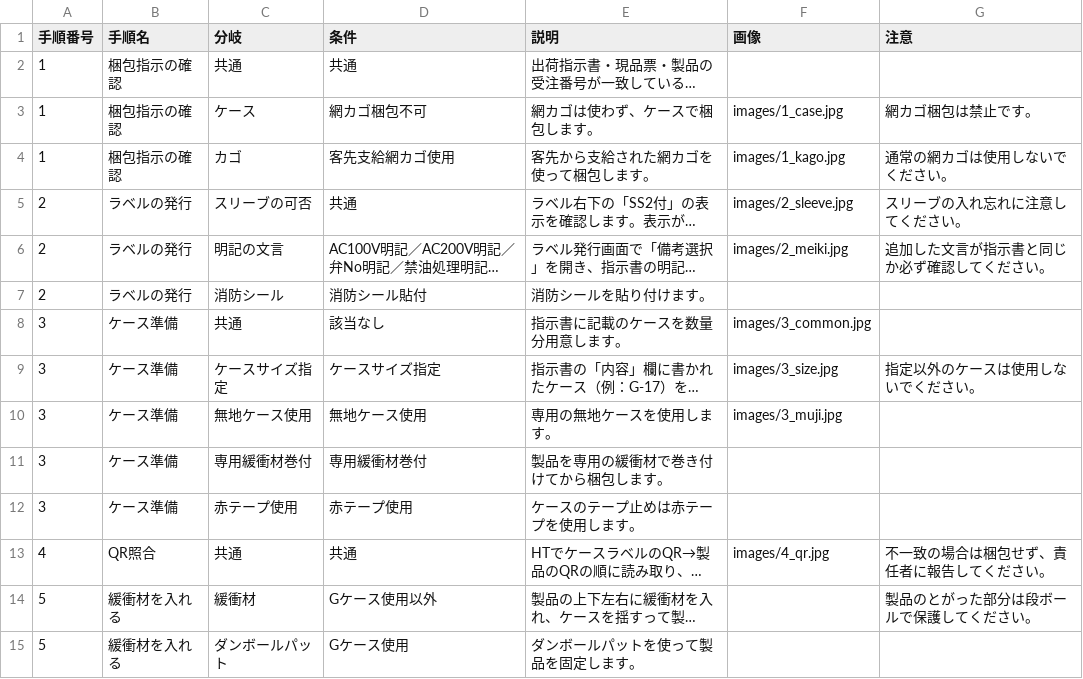
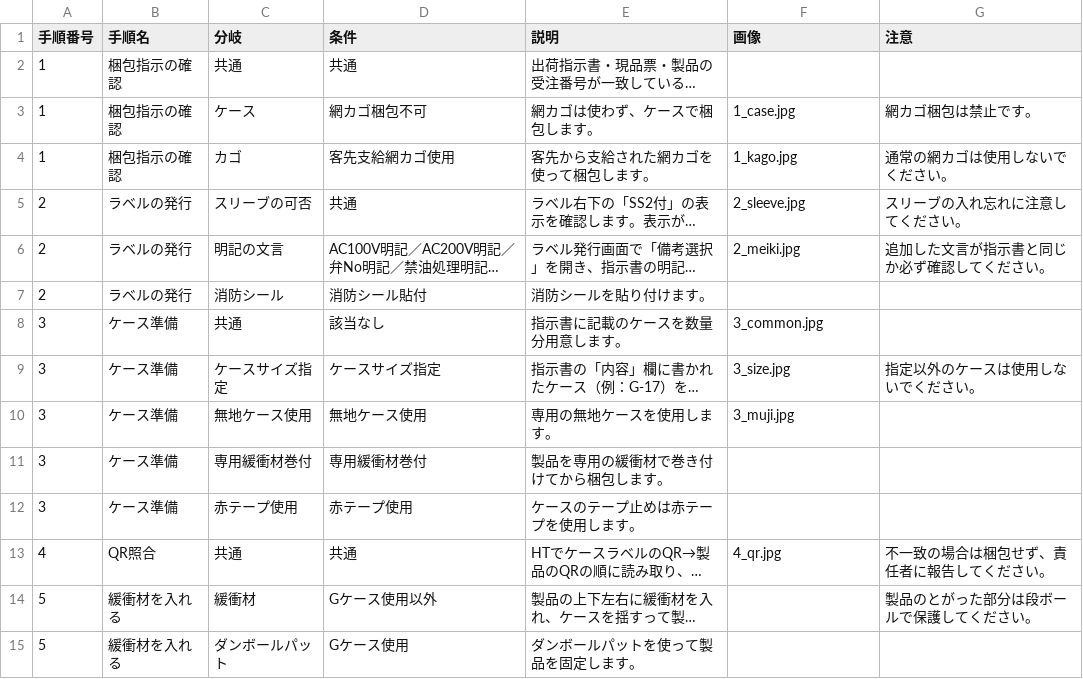
Before and after one commit to honshasouko-dev/konpo-navi, a CSV file: steps.csv, drawn as a sheet; long unchanged cells end in …; the diff names each change by its address in the sheet, - before the commit and + after, or states it on an @@ line.

```diff
--- a/steps.csv
+++ b/steps.csv
-F3 (画像): images/1_case.jpg
+F3 (画像): 1_case.jpg
-F4 (画像): images/1_kago.jpg
+F4 (画像): 1_kago.jpg
-F5 (画像): images/2_sleeve.jpg
+F5 (画像): 2_sleeve.jpg
-F6 (画像): images/2_meiki.jpg
+F6 (画像): 2_meiki.jpg
-F8 (画像): images/3_common.jpg
+F8 (画像): 3_common.jpg
-F9 (画像): images/3_size.jpg
+F9 (画像): 3_size.jpg
-F10 (画像): images/3_muji.jpg
+F10 (画像): 3_muji.jpg
-F13 (画像): images/4_qr.jpg
+F13 (画像): 4_qr.jpg
```
Also changed, not shown: 1 other file.
